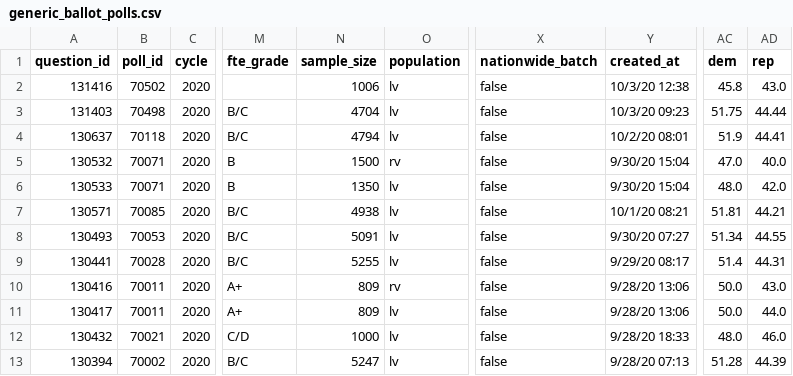
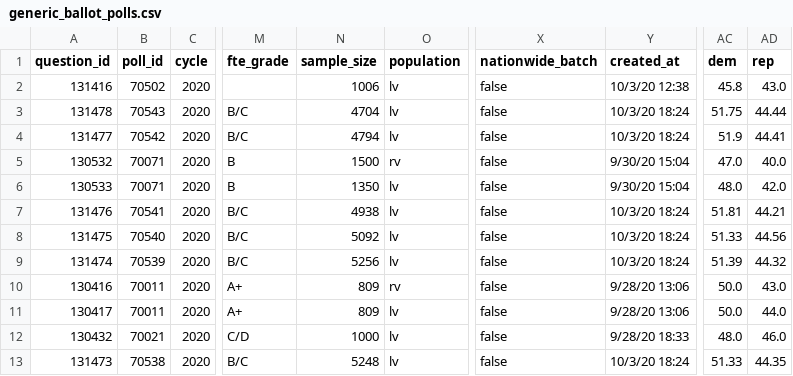
Before and after one commit to simonw/fivethirtyeight-polls, a CSV file: generic_ballot_polls.csv, drawn as a sheet; only a part is shown, gaps mark what is left out; the diff covers the shown part only; the diff names each change by its address in the sheet, - before the commit and + after, or states it on an @@ line.

```diff
--- a/generic_ballot_polls.csv
+++ b/generic_ballot_polls.csv
-A3 (question_id): 131403
+A3 (question_id): 131478
-B3 (poll_id): 70498
+B3 (poll_id): 70543
-Y3 (created_at): 10/3/20 09:23
+Y3 (created_at): 10/3/20 18:24
-A4 (question_id): 130637
+A4 (question_id): 131477
-B4 (poll_id): 70118
+B4 (poll_id): 70542
-Y4 (created_at): 10/2/20 08:01
+Y4 (created_at): 10/3/20 18:24
-A7 (question_id): 130571
+A7 (question_id): 131476
-B7 (poll_id): 70085
+B7 (poll_id): 70541
-Y7 (created_at): 10/1/20 08:21
+Y7 (created_at): 10/3/20 18:24
-A8 (question_id): 130493
+A8 (question_id): 131475
-B8 (poll_id): 70053
+B8 (poll_id): 70540
-N8 (sample_size): 5091
+N8 (sample_size): 5092
-Y8 (created_at): 9/30/20 07:27
+Y8 (created_at): 10/3/20 18:24
-AC8 (dem): 51.34
+AC8 (dem): 51.33
-AD8 (rep): 44.55
+AD8 (rep): 44.56
-A9 (question_id): 130441
+A9 (question_id): 131474
-B9 (poll_id): 70028
+B9 (poll_id): 70539
-N9 (sample_size): 5255
+N9 (sample_size): 5256
-Y9 (created_at): 9/29/20 08:17
+Y9 (created_at): 10/3/20 18:24
-AC9 (dem): 51.4
+AC9 (dem): 51.39
-AD9 (rep): 44.31
+AD9 (rep): 44.32
-A13 (question_id): 130394
+A13 (question_id): 131473
-B13 (poll_id): 70002
+B13 (poll_id): 70538
-N13 (sample_size): 5247
+N13 (sample_size): 5248
-Y13 (created_at): 9/28/20 07:13
+Y13 (created_at): 10/3/20 18:24
-AC13 (dem): 51.28
+AC13 (dem): 51.33
-AD13 (rep): 44.39
+AD13 (rep): 44.35
```
Also changed, not shown: 112 edited cells elsewhere in this file, 2 other files.
